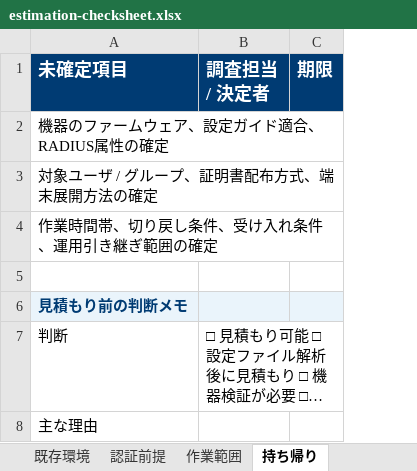
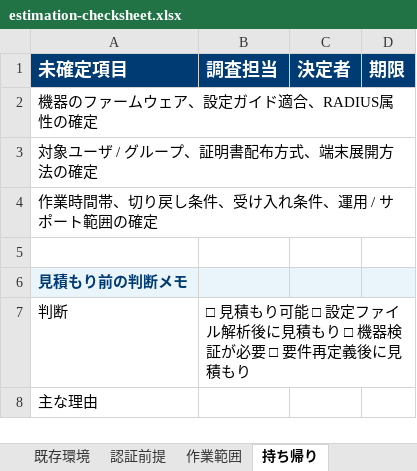
Before and after one commit to singleidkk/training-docs-public, an Excel workbook: downloads/estimation-checksheet.xlsx, sheet 持ち帰り, drawn as a sheet; long unchanged cells end in …; values as stored, in another font and other column widths than the file's, no borders; the diff names each change by its address in the sheet, - before the commit and + after, or states it on an @@ line.

```diff
--- a/downloads/estimation-checksheet.xlsx (sheet 持ち帰り)
+++ b/downloads/estimation-checksheet.xlsx (sheet 持ち帰り)
+column C (決定者), empty
-B1: 調査担当 / 決定者
+B1: 調査担当
-A4 (未確定項目): 作業時間帯、切り戻し条件、受け入れ条件、運用引き継ぎ範囲の確定
+A4 (未確定項目): 作業時間帯、切り戻し条件、受け入れ条件、運用 / サポート範囲の確定
```
Also changed, not shown: sheet 作業範囲, sheet 認証前提, sheet 基本情報, downloads/singleid-settings-sheet.xlsx, 3 other files.
